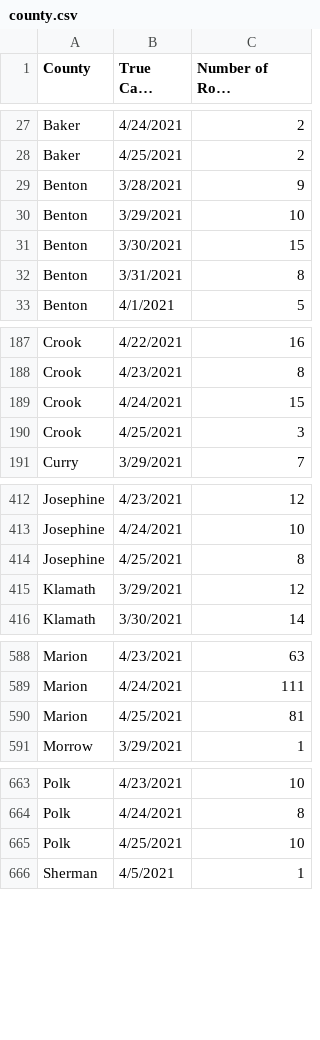
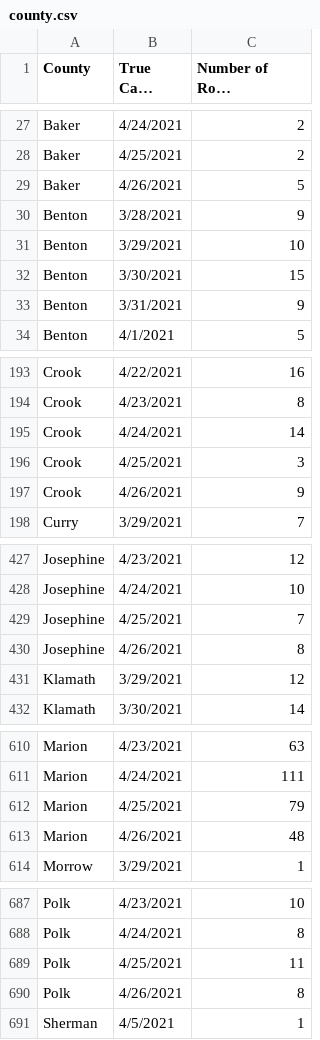
Before and after one commit to junosuarez/git-scraper-oregon-covid, a CSV file: county.csv, drawn as a sheet; only a part is shown, gaps mark what is left out; long unchanged cells end in …; the diff covers the shown part only.

```diff
--- a/county.csv
+++ b/county.csv
@@ -28,2 +28,3 @@ Baker,4/24/2021,2
 Baker,4/25/2021,2
+Baker,4/26/2021,5
 Benton,3/28/2021,9
@@ -31,3 +32,3 @@ Benton,3/29/2021,10
 Benton,3/30/2021,15
-Benton,3/31/2021,8
+Benton,3/31/2021,9
 Benton,4/1/2021,5
@@ -188,4 +194,5 @@ Crook,4/22/2021,16
 Crook,4/23/2021,8
-Crook,4/24/2021,15
+Crook,4/24/2021,14
 Crook,4/25/2021,3
+Crook,4/26/2021,9
 Curry,3/29/2021,7
@@ -413,3 +428,4 @@ Josephine,4/23/2021,12
 Josephine,4/24/2021,10
-Josephine,4/25/2021,8
+Josephine,4/25/2021,7
+Josephine,4/26/2021,8
 Klamath,3/29/2021,12
@@ -589,3 +611,4 @@ Marion,4/23/2021,63
 Marion,4/24/2021,111
-Marion,4/25/2021,81
+Marion,4/25/2021,79
+Marion,4/26/2021,48
 Morrow,3/29/2021,1
@@ -664,3 +688,4 @@ Polk,4/23/2021,10
 Polk,4/24/2021,8
-Polk,4/25/2021,10
+Polk,4/25/2021,11
+Polk,4/26/2021,8
 Sherman,4/5/2021,1
```
Also changed, not shown: 27 added rows and 19 edited cells elsewhere in this file.
